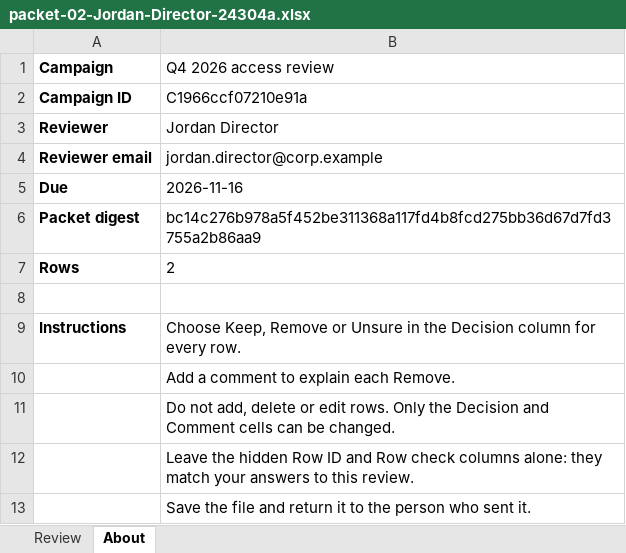
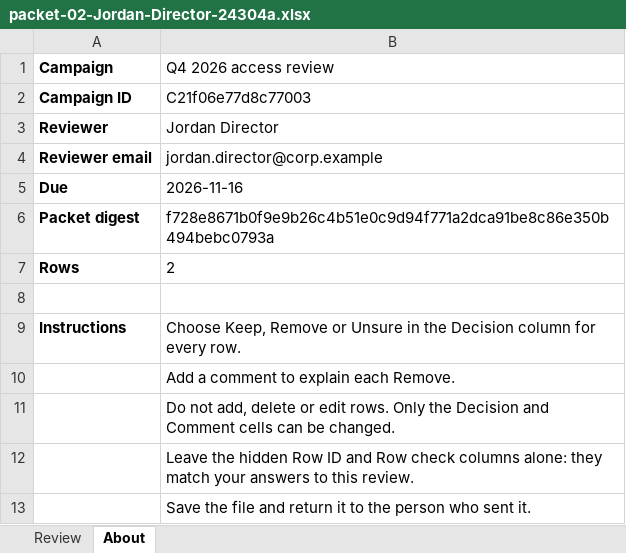
Before and after one commit to faithful-oversight/faithful-shaar, an Excel workbook: examples/corp-example/campaign/packet-02-Jordan-Director-24304a.xlsx, sheet About, drawn as a sheet; values as stored, in another font and other column widths than the file's, no borders; the diff names each change by its address in the sheet, - before the commit and + after, or states it on an @@ line.

```diff
--- a/examples/corp-example/campaign/packet-02-Jordan-Director-24304a.xlsx (sheet About)
+++ b/examples/corp-example/campaign/packet-02-Jordan-Director-24304a.xlsx (sheet About)
-B2 (Q4 2026 access review): C1966ccf07210e91a
+B2 (Q4 2026 access review): C21f06e77d8c77003
-B6 (Q4 2026 access review): bc14c276b978a5f452be311368a117fd4b8fcd275bb36d67d7fd3755a2b86aa9
+B6 (Q4 2026 access review): f728e8671b0f9e9b26c4b51e0c9d94f771a2dca91be8c86e350b494bebc0793a
```
Also changed, not shown: hidden cells, examples/corp-example/campaign/packet-01-Casey-Owner-da089e.xlsx, examples/corp-example/campaign/packet-03-Morgan-Lead-e16dc6.xlsx, 48 other files.
